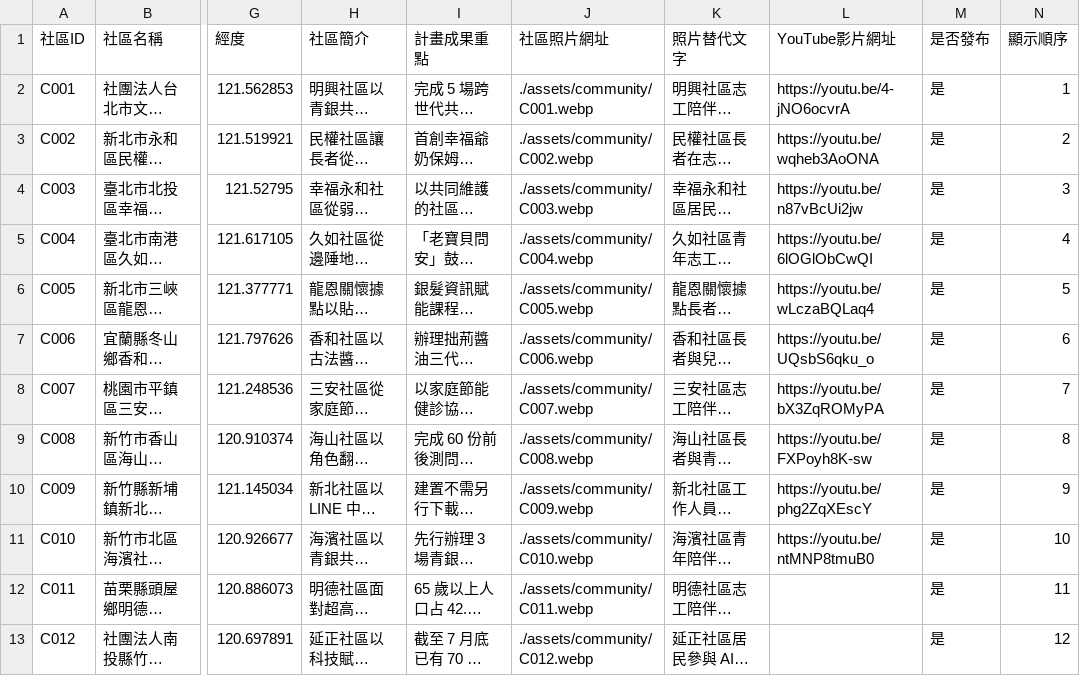
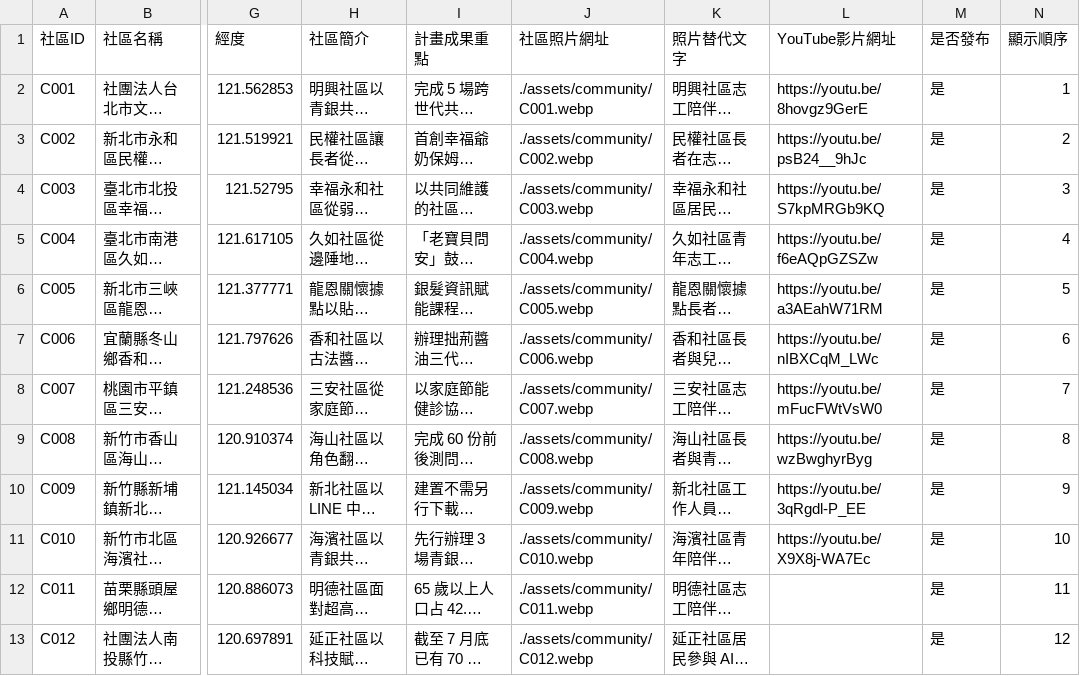
Before and after one commit to iphsnhri/gongsheng-community-map, a CSV file: dist/data/communities.csv, drawn as a sheet; only a part is shown, gaps mark what is left out; long unchanged cells end in …; the diff names each change by its address in the sheet, - before the commit and + after, or states it on an @@ line.

```diff
--- a/dist/data/communities.csv
+++ b/dist/data/communities.csv
-L2 (YouTube影片網址): https://youtu.be/4-jNO6ocvrA
+L2 (YouTube影片網址): https://youtu.be/8hovgz9GerE
-L3 (YouTube影片網址): https://youtu.be/wqheb3AoONA
+L3 (YouTube影片網址): https://youtu.be/psB24__9hJc
-L4 (YouTube影片網址): https://youtu.be/n87vBcUi2jw
+L4 (YouTube影片網址): https://youtu.be/S7kpMRGb9KQ
-L5 (YouTube影片網址): https://youtu.be/6lOGlObCwQI
+L5 (YouTube影片網址): https://youtu.be/f6eAQpGZSZw
-L6 (YouTube影片網址): https://youtu.be/wLczaBQLaq4
+L6 (YouTube影片網址): https://youtu.be/a3AEahW71RM
-L7 (YouTube影片網址): https://youtu.be/UQsbS6qku_o
+L7 (YouTube影片網址): https://youtu.be/nIBXCqM_LWc
-L8 (YouTube影片網址): https://youtu.be/bX3ZqROMyPA
+L8 (YouTube影片網址): https://youtu.be/mFucFWtVsW0
-L9 (YouTube影片網址): https://youtu.be/FXPoyh8K-sw
+L9 (YouTube影片網址): https://youtu.be/wzBwghyrByg
-L10 (YouTube影片網址): https://youtu.be/phg2ZqXEscY
+L10 (YouTube影片網址): https://youtu.be/3qRgdl-P_EE
-L11 (YouTube影片網址): https://youtu.be/ntMNP8tmuB0
+L11 (YouTube影片網址): https://youtu.be/X9X8j-WA7Ec
```
Also changed, not shown: 2 other files.
